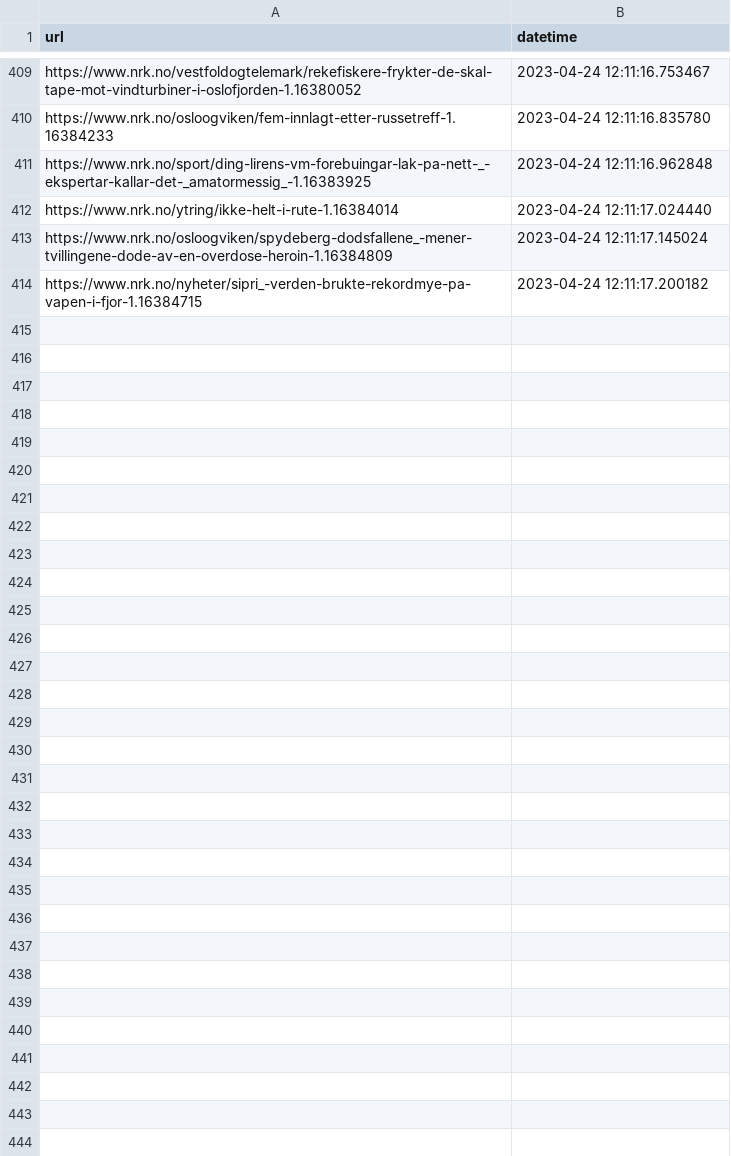
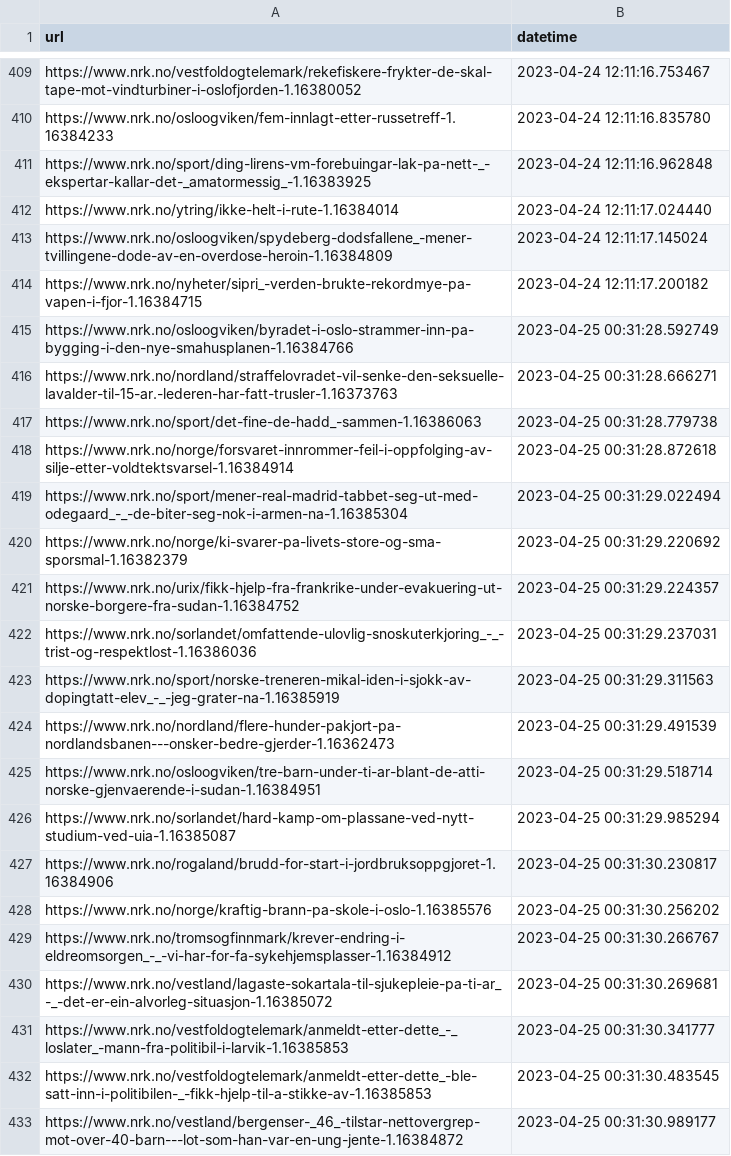
Before and after one commit to EllingOftedal/GIS-Blog, a CSV file: scripts/nrk/global/results/visited_articles_country.csv, drawn as a sheet; only a part is shown, gaps mark what is left out; the diff covers the shown part only.

```diff
--- a/scripts/nrk/global/results/visited_articles_country.csv
+++ b/scripts/nrk/global/results/visited_articles_country.csv
@@ -414 +414,20 @@ https://www.nrk.no/osloogviken/spydeberg-dodsfallene_-mener-tvillingene-dode-av-
 https://www.nrk.no/nyheter/sipri_-verden-brukte-rekordmye-pa-vapen-i-fjor-1.16384715,2023-04-24 12:11:17.200182
+https://www.nrk.no/osloogviken/byradet-i-oslo-strammer-inn-pa-bygging-i-den-nye-smahusplanen-1.16384766,2023-04-25 00:31:28.592749
+https://www.nrk.no/nordland/straffelovradet-vil-senke-den-seksuelle-lavalder-til-15-ar.-lederen-har-fatt-trusler-1.16373763,2023-04-25 00:31:28.666271
+https://www.nrk.no/sport/det-fine-de-hadd_-sammen-1.16386063,2023-04-25 00:31:28.779738
+https://www.nrk.no/norge/forsvaret-innrommer-feil-i-oppfolging-av-silje-etter-voldtektsvarsel-1.16384914,2023-04-25 00:31:28.872618
+https://www.nrk.no/sport/mener-real-madrid-tabbet-seg-ut-med-odegaard_-_-de-biter-seg-nok-i-armen-na-1.16385304,2023-04-25 00:31:29.022494
+https://www.nrk.no/norge/ki-svarer-pa-livets-store-og-sma-sporsmal-1.16382379,2023-04-25 00:31:29.220692
+https://www.nrk.no/urix/fikk-hjelp-fra-frankrike-under-evakuering-ut-norske-borgere-fra-sudan-1.16384752,2023-04-25 00:31:29.224357
+https://www.nrk.no/sorlandet/omfattende-ulovlig-snoskuterkjoring_-_-trist-og-respektlost-1.16386036,2023-04-25 00:31:29.237031
+https://www.nrk.no/sport/norske-treneren-mikal-iden-i-sjokk-av-dopingtatt-elev_-_-jeg-grater-na-1.16385919,2023-04-25 00:31:29.311563
+https://www.nrk.no/nordland/flere-hunder-pakjort-pa-nordlandsbanen---onsker-bedre-gjerder-1.16362473,2023-04-25 00:31:29.491539
+https://www.nrk.no/osloogviken/tre-barn-under-ti-ar-blant-de-atti-norske-gjenvaerende-i-sudan-1.16384951,2023-04-25 00:31:29.518714
+https://www.nrk.no/sorlandet/hard-kamp-om-plassane-ved-nytt-studium-ved-uia-1.16385087,2023-04-25 00:31:29.985294
+https://www.nrk.no/rogaland/brudd-for-start-i-jordbruksoppgjoret-1.16384906,2023-04-25 00:31:30.230817
+https://www.nrk.no/norge/kraftig-brann-pa-skole-i-oslo-1.16385576,2023-04-25 00:31:30.256202
+https://www.nrk.no/tromsogfinnmark/krever-endring-i-eldreomsorgen_-_-vi-har-for-fa-sykehjemsplasser-1.16384912,2023-04-25 00:31:30.266767
+https://www.nrk.no/vestland/lagaste-sokartala-til-sjukepleie-pa-ti-ar_-_-det-er-ein-alvorleg-situasjon-1.16385072,2023-04-25 00:31:30.269681
+https://www.nrk.no/vestfoldogtelemark/anmeldt-etter-dette_-_loslater_-mann-fra-politibil-i-larvik-1.16385853,2023-04-25 00:31:30.341777
+https://www.nrk.no/vestfoldogtelemark/anmeldt-etter-dette_-ble-satt-inn-i-politibilen-_-fikk-hjelp-til-a-stikke-av-1.16385853,2023-04-25 00:31:30.483545
+https://www.nrk.no/vestland/bergenser-_46_-tilstar-nettovergrep-mot-over-40-barn---lot-som-han-var-en-ung-jente-1.16384872,2023-04-25 00:31:30.989177
```
Also changed, not shown: 17 added rows elsewhere in this file, scripts/nrk/inland/results/visited_articles_innland.csv, 2 other files.
